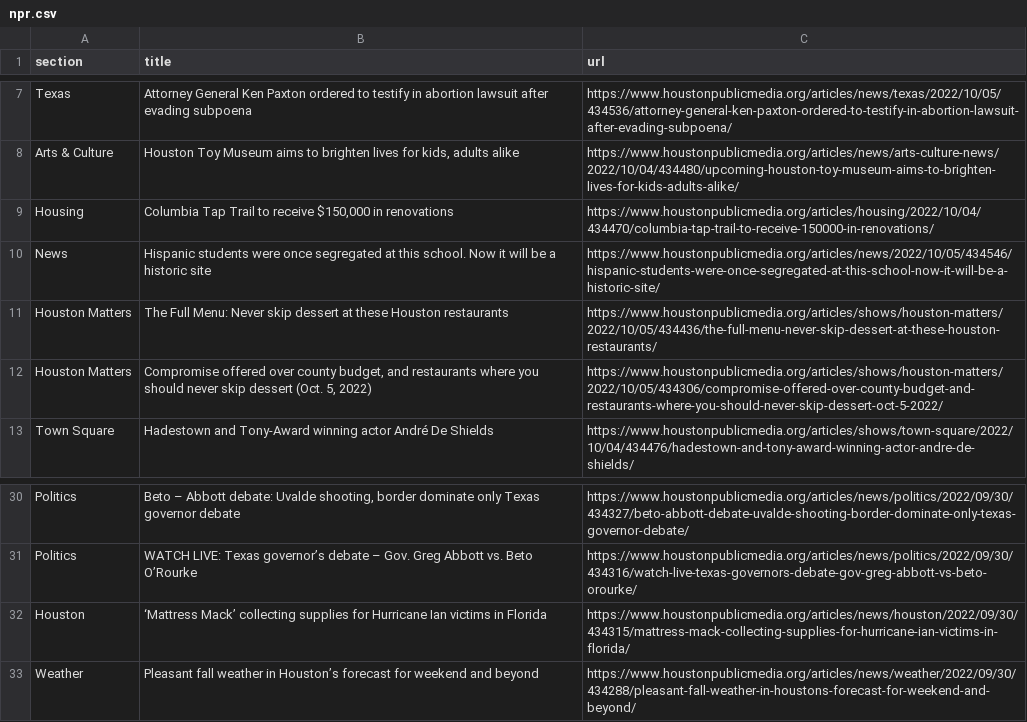
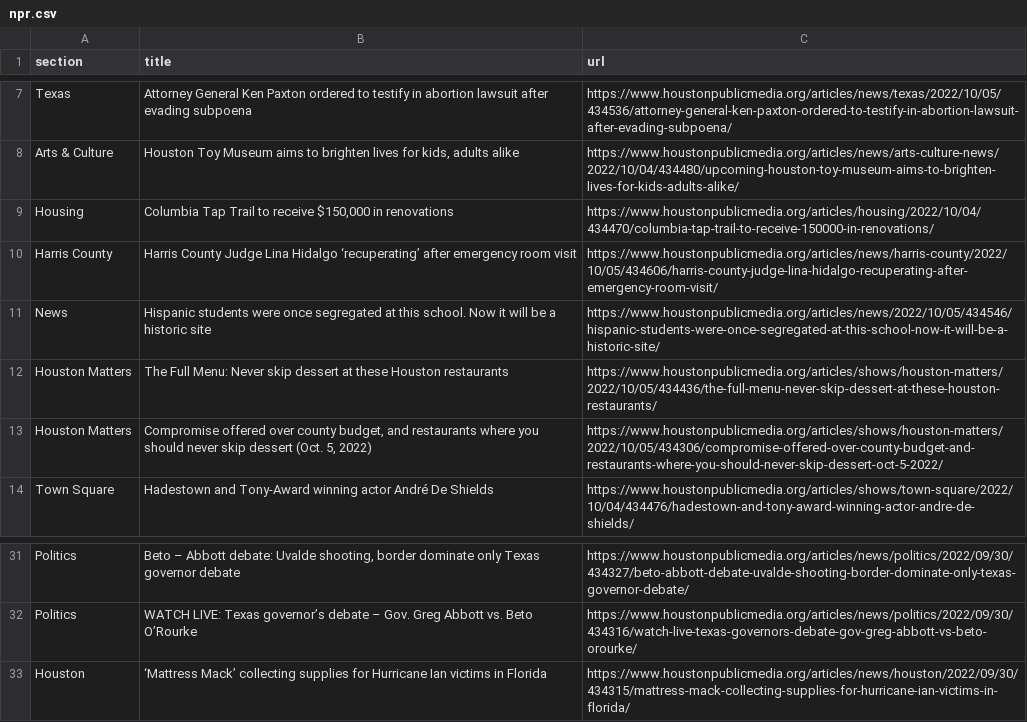
Before and after one commit to jessieblaeser/Autoscraper-Houston-NPR, a CSV file: npr.csv, drawn as a sheet; only a part is shown, gaps mark what is left out; removed rows and columns are numbered as before the commit, all else as after; the diff names each change by its address in the sheet, - before the commit and + after, or states it on an @@ line.

```diff
--- a/npr.csv
+++ b/npr.csv
+row 10: Harris County | Harris County Judge Lina Hidalgo ‘recuperating’ after emergency room visit | https://www.houstonpublicmedia.org/articles/news/harris-county/2022/10/05/434606/harris-county-judge-lina-hidalgo-recuperating-after-emergency-room-visit/
-row 33: Weather | Pleasant fall weather in Houston’s forecast for weekend and beyond | https://www.houstonpublicmedia.org/articles/news/weather/2022/09/30/434288/pleasant-fall-weather-in-houstons-forecast-for-weekend-and-beyond/
```
